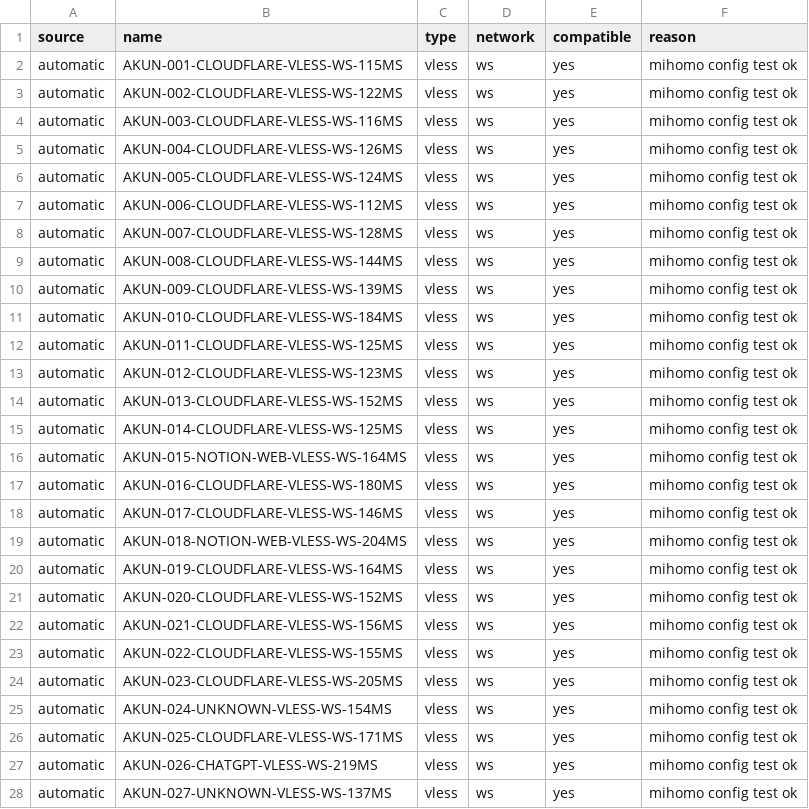
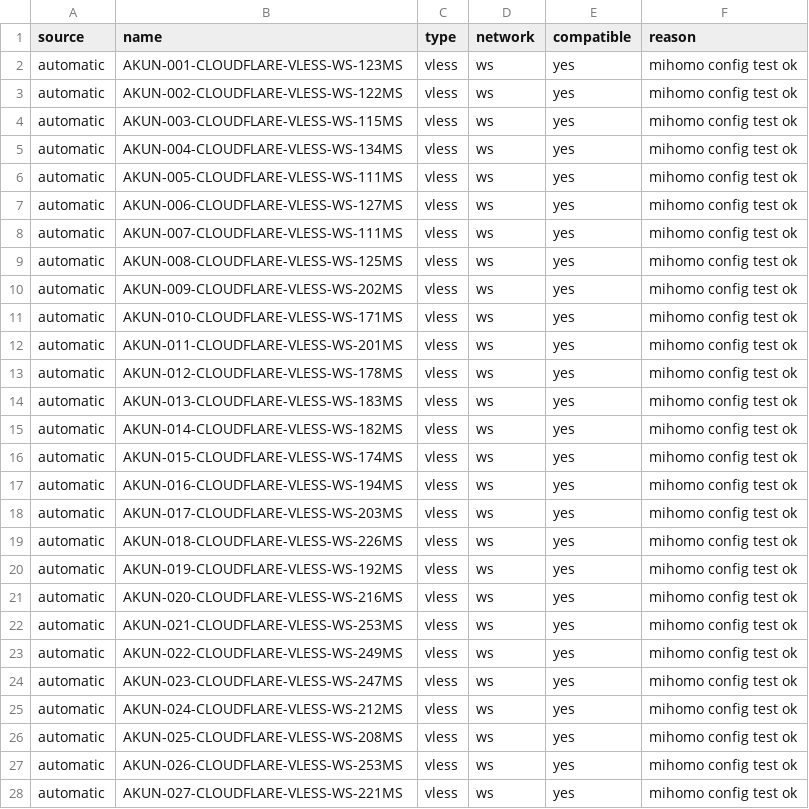
Before and after one commit to adiorany3/AkunYaml, a CSV file: openclash_compat_report.csv, drawn as a sheet; only a part is shown; the diff covers the shown part only.

```diff
--- a/openclash_compat_report.csv
+++ b/openclash_compat_report.csv
@@ -1,28 +1,28 @@
 source,name,type,network,compatible,reason
-automatic,AKUN-001-CLOUDFLARE-VLESS-WS-115MS,vless,ws,yes,mihomo config test ok
+automatic,AKUN-001-CLOUDFLARE-VLESS-WS-123MS,vless,ws,yes,mihomo config test ok
 automatic,AKUN-002-CLOUDFLARE-VLESS-WS-122MS,vless,ws,yes,mihomo config test ok
-automatic,AKUN-003-CLOUDFLARE-VLESS-WS-116MS,vless,ws,yes,mihomo config test ok
-automatic,AKUN-004-CLOUDFLARE-VLESS-WS-126MS,vless,ws,yes,mihomo config test ok
-automatic,AKUN-005-CLOUDFLARE-VLESS-WS-124MS,vless,ws,yes,mihomo config test ok
-automatic,AKUN-006-CLOUDFLARE-VLESS-WS-112MS,vless,ws,yes,mihomo config test ok
-automatic,AKUN-007-CLOUDFLARE-VLESS-WS-128MS,vless,ws,yes,mihomo config test ok
-automatic,AKUN-008-CLOUDFLARE-VLESS-WS-144MS,vless,ws,yes,mihomo config test ok
-automatic,AKUN-009-CLOUDFLARE-VLESS-WS-139MS,vless,ws,yes,mihomo config test ok
-automatic,AKUN-010-CLOUDFLARE-VLESS-WS-184MS,vless,ws,yes,mihomo config test ok
-automatic,AKUN-011-CLOUDFLARE-VLESS-WS-125MS,vless,ws,yes,mihomo config test ok
-automatic,AKUN-012-CLOUDFLARE-VLESS-WS-123MS,vless,ws,yes,mihomo config test ok
-automatic,AKUN-013-CLOUDFLARE-VLESS-WS-152MS,vless,ws,yes,mihomo config test ok
-automatic,AKUN-014-CLOUDFLARE-VLESS-WS-125MS,vless,ws,yes,mihomo config test ok
-automatic,AKUN-015-NOTION-WEB-VLESS-WS-164MS,vless,ws,yes,mihomo config test ok
-automatic,AKUN-016-CLOUDFLARE-VLESS-WS-180MS,vless,ws,yes,mihomo config test ok
-automatic,AKUN-017-CLOUDFLARE-VLESS-WS-146MS,vless,ws,yes,mihomo config test ok
-automatic,AKUN-018-NOTION-WEB-VLESS-WS-204MS,vless,ws,yes,mihomo config test ok
-automatic,AKUN-019-CLOUDFLARE-VLESS-WS-164MS,vless,ws,yes,mihomo config test ok
-automatic,AKUN-020-CLOUDFLARE-VLESS-WS-152MS,vless,ws,yes,mihomo config test ok
-automatic,AKUN-021-CLOUDFLARE-VLESS-WS-156MS,vless,ws,yes,mihomo config test ok
-automatic,AKUN-022-CLOUDFLARE-VLESS-WS-155MS,vless,ws,yes,mihomo config test ok
-automatic,AKUN-023-CLOUDFLARE-VLESS-WS-205MS,vless,ws,yes,mihomo config test ok
-automatic,AKUN-024-UNKNOWN-VLESS-WS-154MS,vless,ws,yes,mihomo config test ok
-automatic,AKUN-025-CLOUDFLARE-VLESS-WS-171MS,vless,ws,yes,mihomo config test ok
-automatic,AKUN-026-CHATGPT-VLESS-WS-219MS,vless,ws,yes,mihomo config test ok
-automatic,AKUN-027-UNKNOWN-VLESS-WS-137MS,vless,ws,yes,mihomo config test ok
+automatic,AKUN-003-CLOUDFLARE-VLESS-WS-115MS,vless,ws,yes,mihomo config test ok
+automatic,AKUN-004-CLOUDFLARE-VLESS-WS-134MS,vless,ws,yes,mihomo config test ok
+automatic,AKUN-005-CLOUDFLARE-VLESS-WS-111MS,vless,ws,yes,mihomo config test ok
+automatic,AKUN-006-CLOUDFLARE-VLESS-WS-127MS,vless,ws,yes,mihomo config test ok
+automatic,AKUN-007-CLOUDFLARE-VLESS-WS-111MS,vless,ws,yes,mihomo config test ok
+automatic,AKUN-008-CLOUDFLARE-VLESS-WS-125MS,vless,ws,yes,mihomo config test ok
+automatic,AKUN-009-CLOUDFLARE-VLESS-WS-202MS,vless,ws,yes,mihomo config test ok
+automatic,AKUN-010-CLOUDFLARE-VLESS-WS-171MS,vless,ws,yes,mihomo config test ok
+automatic,AKUN-011-CLOUDFLARE-VLESS-WS-201MS,vless,ws,yes,mihomo config test ok
+automatic,AKUN-012-CLOUDFLARE-VLESS-WS-178MS,vless,ws,yes,mihomo config test ok
+automatic,AKUN-013-CLOUDFLARE-VLESS-WS-183MS,vless,ws,yes,mihomo config test ok
+automatic,AKUN-014-CLOUDFLARE-VLESS-WS-182MS,vless,ws,yes,mihomo config test ok
+automatic,AKUN-015-CLOUDFLARE-VLESS-WS-174MS,vless,ws,yes,mihomo config test ok
+automatic,AKUN-016-CLOUDFLARE-VLESS-WS-194MS,vless,ws,yes,mihomo config test ok
+automatic,AKUN-017-CLOUDFLARE-VLESS-WS-203MS,vless,ws,yes,mihomo config test ok
+automatic,AKUN-018-CLOUDFLARE-VLESS-WS-226MS,vless,ws,yes,mihomo config test ok
+automatic,AKUN-019-CLOUDFLARE-VLESS-WS-192MS,vless,ws,yes,mihomo config test ok
+automatic,AKUN-020-CLOUDFLARE-VLESS-WS-216MS,vless,ws,yes,mihomo config test ok
+automatic,AKUN-021-CLOUDFLARE-VLESS-WS-253MS,vless,ws,yes,mihomo config test ok
+automatic,AKUN-022-CLOUDFLARE-VLESS-WS-249MS,vless,ws,yes,mihomo config test ok
+automatic,AKUN-023-CLOUDFLARE-VLESS-WS-247MS,vless,ws,yes,mihomo config test ok
+automatic,AKUN-024-CLOUDFLARE-VLESS-WS-212MS,vless,ws,yes,mihomo config test ok
+automatic,AKUN-025-CLOUDFLARE-VLESS-WS-208MS,vless,ws,yes,mihomo config test ok
+automatic,AKUN-026-CLOUDFLARE-VLESS-WS-253MS,vless,ws,yes,mihomo config test ok
+automatic,AKUN-027-CLOUDFLARE-VLESS-WS-221MS,vless,ws,yes,mihomo config test ok
```
Also changed, not shown: 53 edited cells elsewhere in this file, urltest_report.csv, 19 other files.
